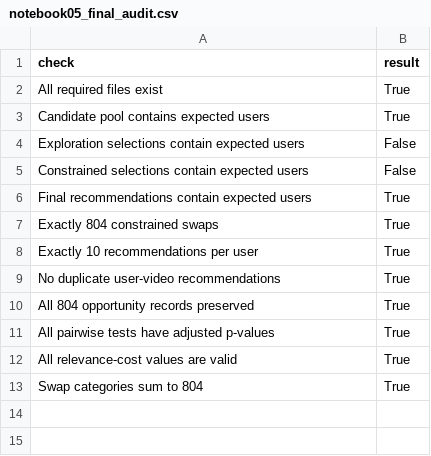
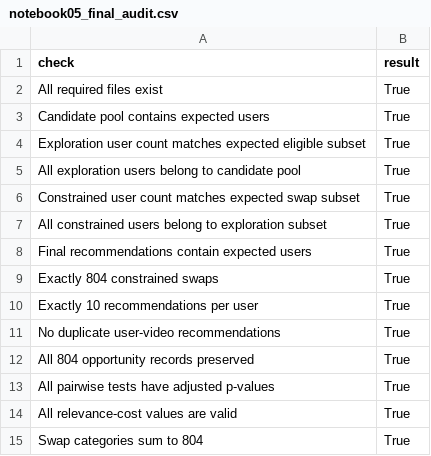
Before and after one commit to ShruteePatil12/Spotlight_project, a CSV file: results/notebook05_final_audit.csv, drawn as a sheet.

Commit message:
Modified notebook 5

```diff
--- a/results/notebook05_final_audit.csv
+++ b/results/notebook05_final_audit.csv
@@ -3,4 +3,6 @@ All required files exist,True
 Candidate pool contains expected users,True
-Exploration selections contain expected users,False
-Constrained selections contain expected users,False
+Exploration user count matches expected eligible subset,True
+All exploration users belong to candidate pool,True
+Constrained user count matches expected swap subset,True
+All constrained users belong to exploration subset,True
 Final recommendations contain expected users,True
```
Also changed, not shown: 2 other files.
